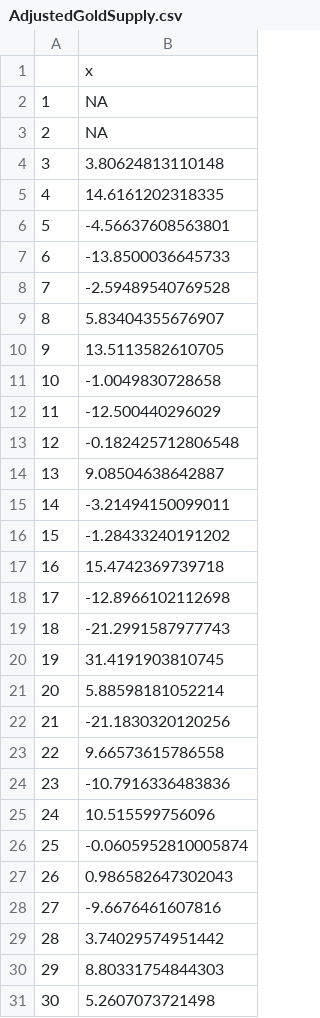
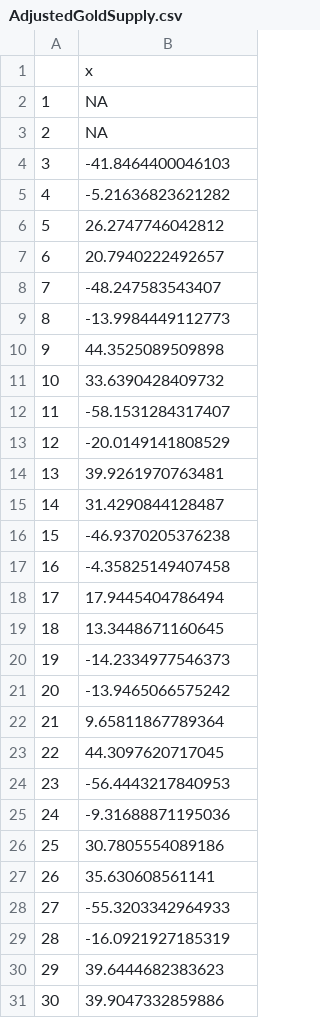
Before and after one commit to gaetanoDJ/TimeSeries, a CSV file: Research/AdjustedGoldSupply.csv, drawn as a sheet; only a part is shown; the diff covers the shown part only.

```diff
--- a/Research/AdjustedGoldSupply.csv
+++ b/Research/AdjustedGoldSupply.csv
@@ -3,29 +3,29 @@
 "2";NA
-"3";3.80624813110148
-"4";14.6161202318335
-"5";-4.56637608563801
-"6";-13.8500036645733
-"7";-2.59489540769528
-"8";5.83404355676907
-"9";13.5113582610705
-"10";-1.0049830728658
-"11";-12.500440296029
-"12";-0.182425712806548
-"13";9.08504638642887
-"14";-3.21494150099011
-"15";-1.28433240191202
-"16";15.4742369739718
-"17";-12.8966102112698
-"18";-21.2991587977743
-"19";31.4191903810745
-"20";5.88598181052214
-"21";-21.1830320120256
-"22";9.66573615786558
-"23";-10.7916336483836
-"24";10.515599756096
-"25";-0.0605952810005874
-"26";0.986582647302043
-"27";-9.6676461607816
-"28";3.74029574951442
-"29";8.80331754844303
-"30";5.2607073721498
+"3";-41.8464400046103
+"4";-5.21636823621282
+"5";26.2747746042812
+"6";20.7940222492657
+"7";-48.247583543407
+"8";-13.9984449112773
+"9";44.3525089509898
+"10";33.6390428409732
+"11";-58.1531284317407
+"12";-20.0149141808529
+"13";39.9261970763481
+"14";31.4290844128487
+"15";-46.9370205376238
+"16";-4.35825149407458
+"17";17.9445404786494
+"18";13.3448671160645
+"19";-14.2334977546373
+"20";-13.9465066575242
+"21";9.65811867789364
+"22";44.3097620717045
+"23";-56.4443217840953
+"24";-9.31688871195036
+"25";30.7805554089186
+"26";35.630608561141
+"27";-55.3203342964933
+"28";-16.0921927185319
+"29";39.6444682383623
+"30";39.9047332859886
```
Also changed, not shown: 6 edited cells elsewhere in this file, Research/AdjustedGoldDemandAverage.csv, Research/AdjustedGoldDemandSum.csv, 9 other files.
